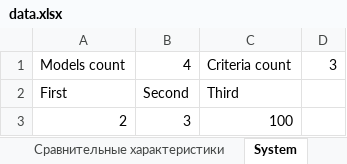
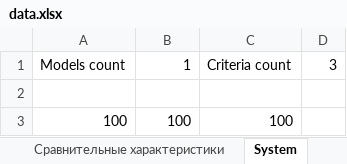
Before and after one commit to Hazepusik/Educational_Research, an Excel workbook: Multicriteria/bin/Debug/data.xlsx, sheet System, drawn as a sheet; values as stored, in another font and other column widths than the file's, no borders; removed rows and columns are numbered as before the commit, all else as after; the diff names each change by its address in the sheet, - before the commit and + after, or states it on an @@ line.

```diff
--- a/Multicriteria/bin/Debug/data.xlsx (sheet System)
+++ b/Multicriteria/bin/Debug/data.xlsx (sheet System)
-B1: 4
+B1: 1
-row 2: First | Second | Third
+row 2: (empty)
-row 3: 2 | 3 | 100
+row 3: 100 | 100 | 100
```
Also changed, not shown: sheet Сравнительные характеристики, 11 other files.
